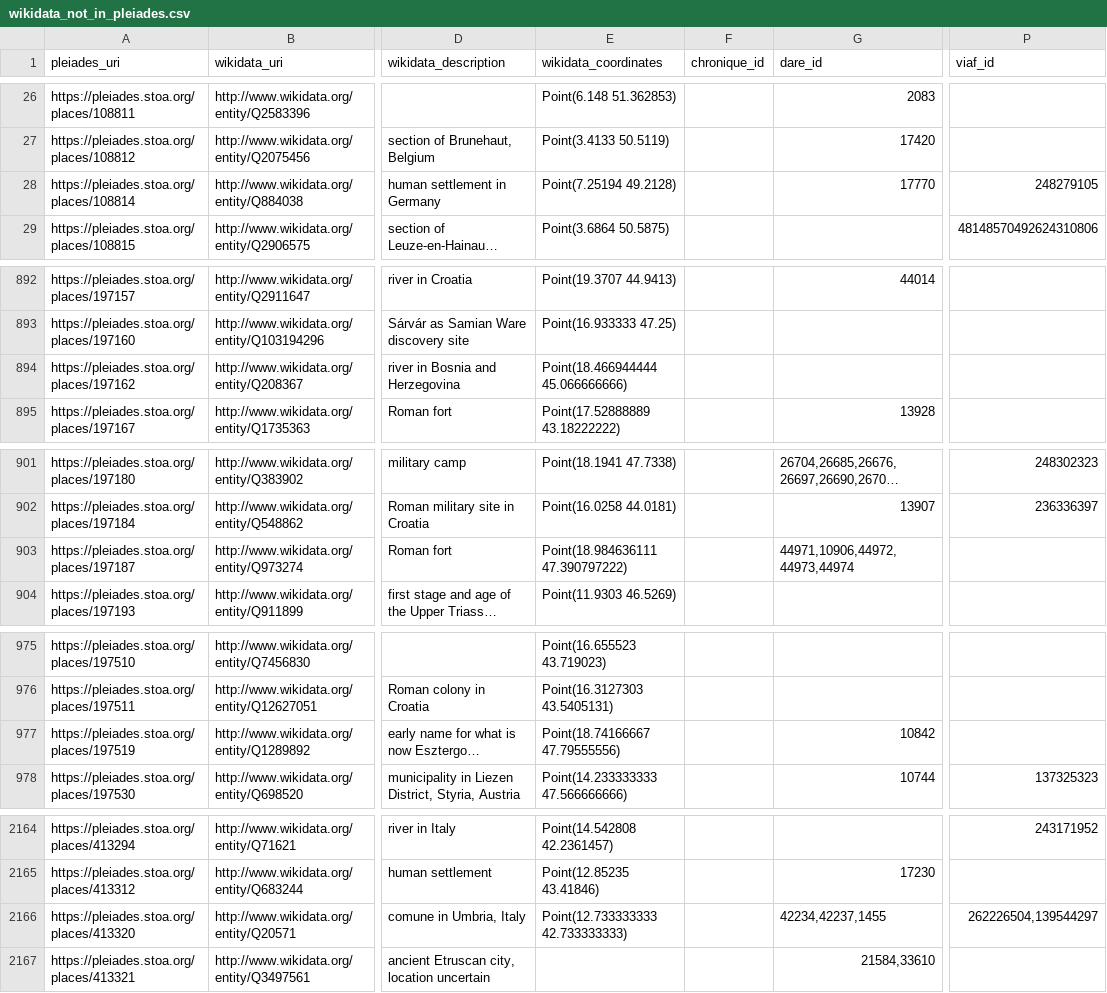
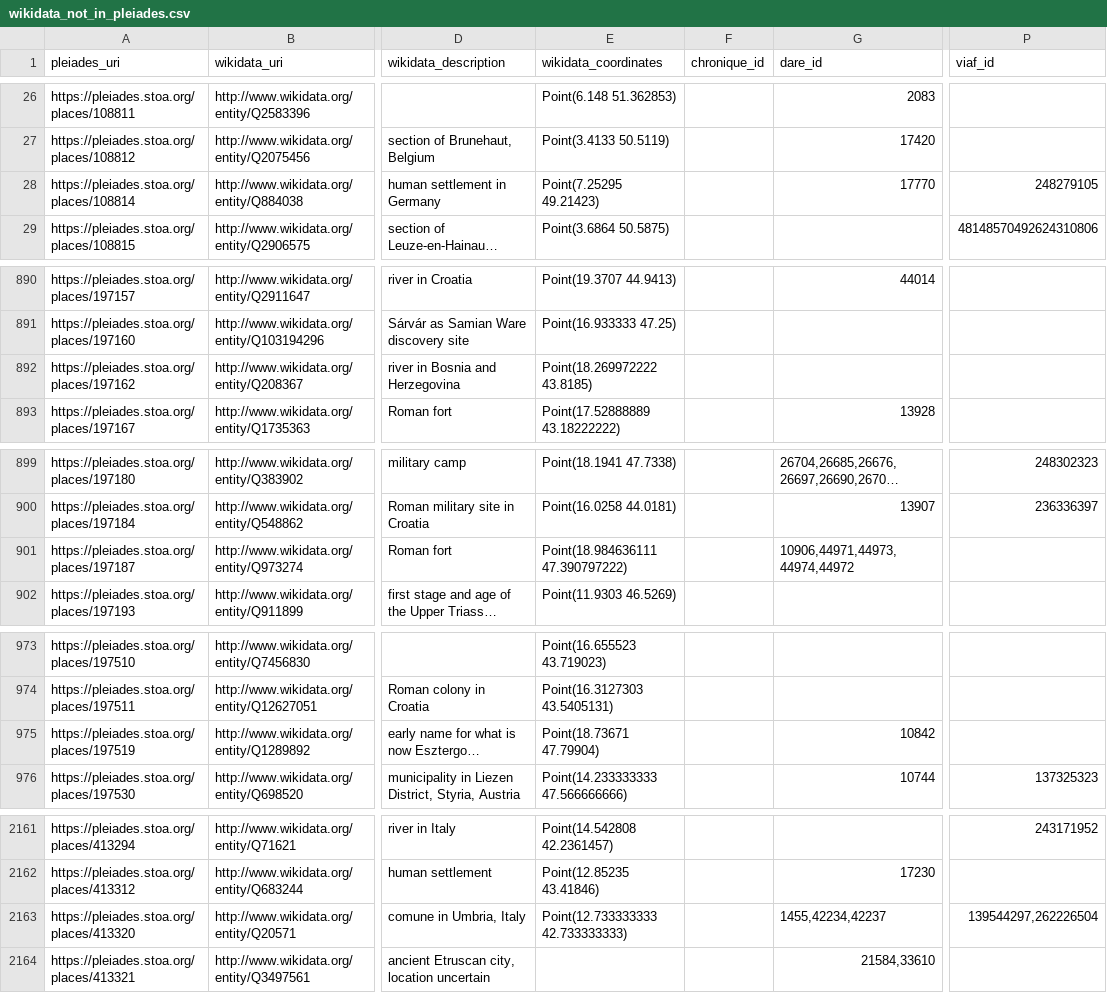
Before and after one commit to isawnyu/pleiades_wikidata, a CSV file: data/wikidata_not_in_pleiades.csv, drawn as a sheet; only a part is shown, gaps mark what is left out; long unchanged cells end in …; addresses are those after the commit; the diff covers the shown part only; the diff names each change by its address in the sheet, - before the commit and + after, or states it on an @@ line.

Commit message:
updated pleiades wikidata: 14,199 Wikidata entities include a Pleiades ID property and 8,013 Pleiades entities include a Wikidata ID property. Of these, 7,955 are mutual (bidirectional). There are: 4,943 Pleiades resources to which Wikidata links can be added after they are checked; 58 Wikidata items to which Pleiades IDs can be added after they are checked; 71 Wikidata items that each link to more than one Pleiades ID (violates the Wikidata 'single-value constraint'); and 1,138 Pleiades resources to each of which more than one Wikidata Item link (violates the Wikidata 'distinct-values constraint').

```diff
--- a/data/wikidata_not_in_pleiades.csv
+++ b/data/wikidata_not_in_pleiades.csv
-E28 (wikidata_coordinates): Point(7.25194 49.2128)
+E28 (wikidata_coordinates): Point(7.25295 49.21423)
-E892 (wikidata_coordinates): Point(18.466944444 45.066666666)
+E892 (wikidata_coordinates): Point(18.269972222 43.8185)
-G901 (dare_id): 44971,10906,44972,44973,44974
+G901 (dare_id): 10906,44971,44973,44974,44972
-E975 (wikidata_coordinates): Point(18.74166667 47.79555556)
+E975 (wikidata_coordinates): Point(18.73671 47.79904)
-G2163 (dare_id): 42234,42237,1455
+G2163 (dare_id): 1455,42234,42237
-P2163 (viaf_id): 262226504,139544297
+P2163 (viaf_id): 139544297,262226504
```
Also changed, not shown: 8 removed rows and 16 edited cells elsewhere in this file, data/pleiades_not_in_wikidata.csv, 2 other files.
